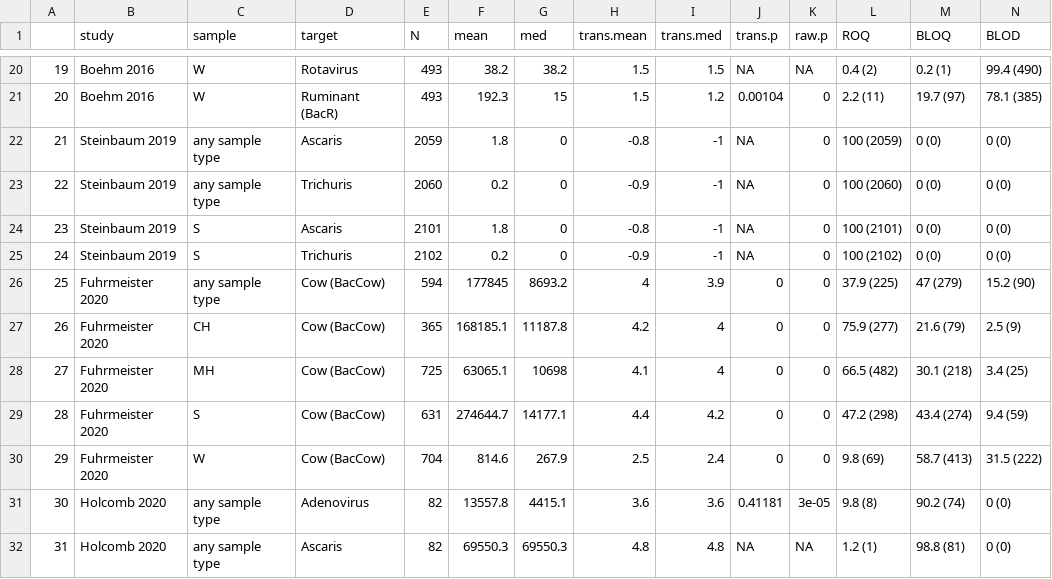
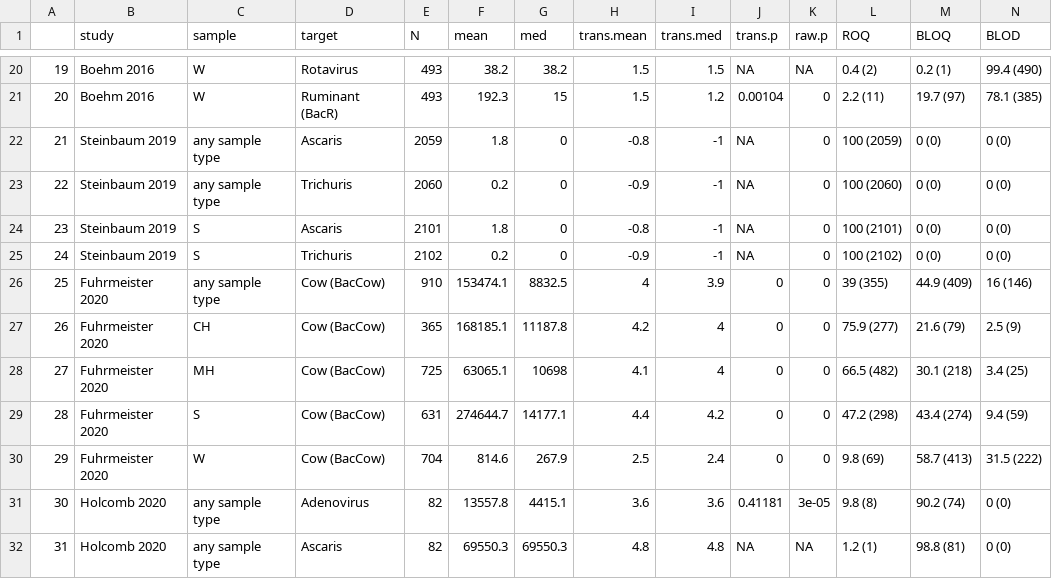
Before and after one commit to amertens/wash-ipd, a CSV file: figures/abundance_table_ROQ.csv, drawn as a sheet; only a part is shown, gaps mark what is left out.

```diff
--- a/figures/abundance_table_ROQ.csv
+++ b/figures/abundance_table_ROQ.csv
@@ -25,3 +25,3 @@
 "24","Steinbaum 2019","S","Trichuris",2102,0.2,0,-0.9,-1,NA,0,"100 (2102)","0 (0)","0 (0)"
-"25","Fuhrmeister 2020","any sample type","Cow (BacCow)",594,177845,8693.2,4,3.9,0,0,"37.9 (225)","47 (279)","15.2 (90)"
+"25","Fuhrmeister 2020","any sample type","Cow (BacCow)",910,153474.1,8832.5,4,3.9,0,0,"39 (355)","44.9 (409)","16 (146)"
 "26","Fuhrmeister 2020","CH","Cow (BacCow)",365,168185.1,11187.8,4.2,4,0,0,"75.9 (277)","21.6 (79)","2.5 (9)"
```
Also changed, not shown: 16 other files.
